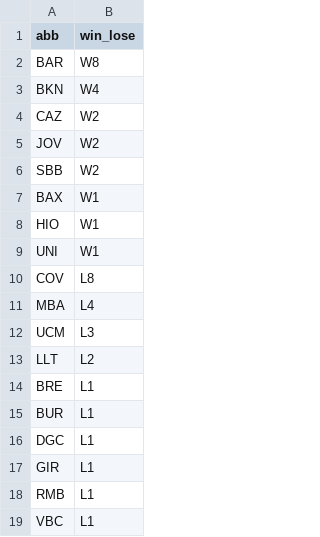
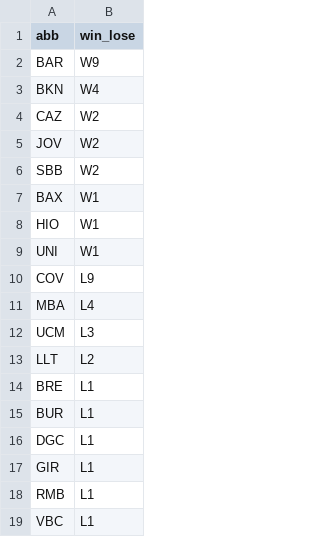
Before and after one commit to IvoVillanueva/pbp-acb-2025-26, a CSV file: data/racha_2025_26.csv, drawn as a sheet.

```diff
--- a/data/racha_2025_26.csv
+++ b/data/racha_2025_26.csv
@@ -1,3 +1,3 @@
 "abb","win_lose"
-"BAR","W8"
+"BAR","W9"
 "BKN","W4"
@@ -9,3 +9,3 @@
 "UNI","W1"
-"COV","L8"
+"COV","L9"
 "MBA","L4"
```
Also changed, not shown: data/marcadores_2025_26.csv.
